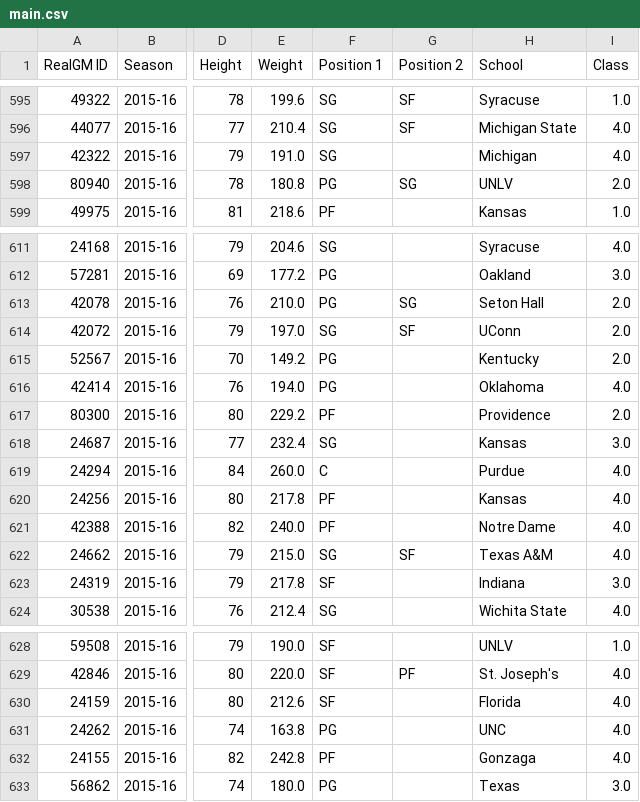
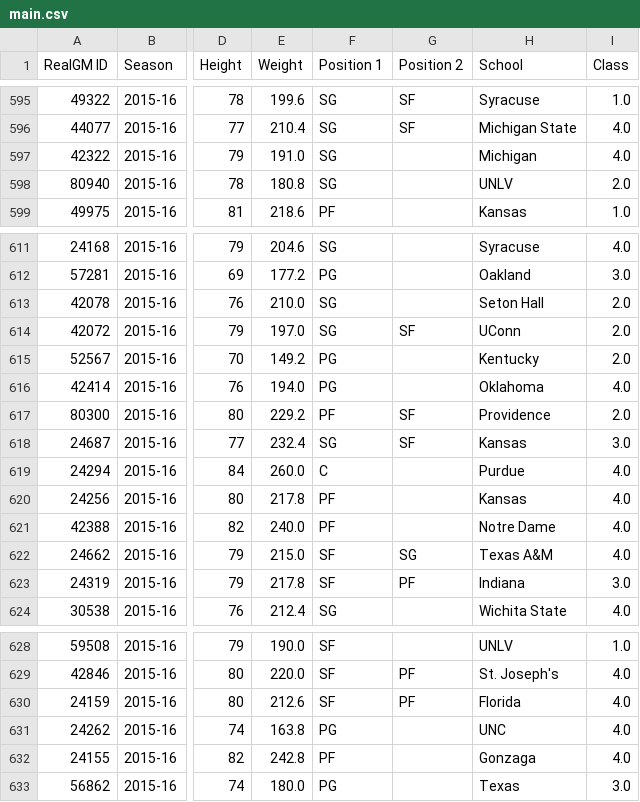
Before and after one commit to JasonG7234/NBA-Draft-Model, a CSV file: data/main.csv, drawn as a sheet; only a part is shown, gaps mark what is left out; the diff names each change by its address in the sheet, - before the commit and + after, or states it on an @@ line.

```diff
--- a/data/main.csv
+++ b/data/main.csv
-F598 (Position 1): PG
+F598 (Position 1): SG
-G598 (Position 2): SG
+G598 (Position 2): (empty)
-F613 (Position 1): PG
+F613 (Position 1): SG
-G613 (Position 2): SG
+G613 (Position 2): (empty)
-G617:G618 (Position 2): (empty)
+G617:G618 (Position 2): SF
-F622 (Position 1): SG
+F622 (Position 1): SF
-G622 (Position 2): SF
+G622 (Position 2): SG
-G623 (Position 2): (empty)
+G623 (Position 2): PF
-G630 (Position 2): (empty)
+G630 (Position 2): PF
```
Also changed, not shown: 1 other file.
